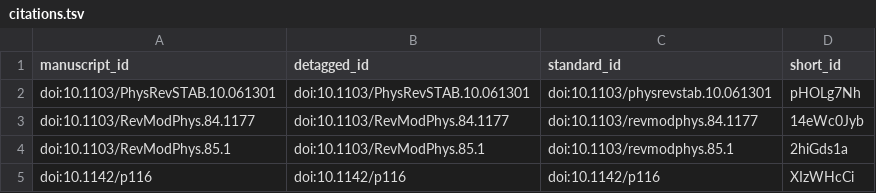
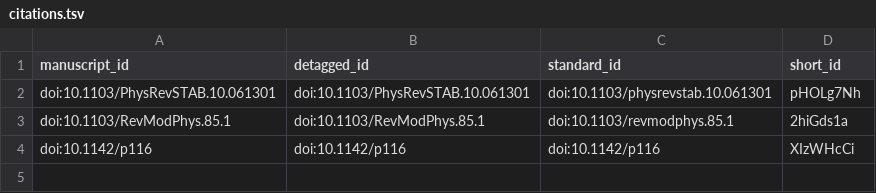
Before and after one commit to QJohn2017/lwfa_scaling, a TSV file: citations.tsv, drawn as a sheet; the diff names each change by its address in the sheet, - before the commit and + after, or states it on an @@ line.

```diff
--- a/citations.tsv
+++ b/citations.tsv
-row 3: doi:10.1103/RevModPhys.84.1177 | doi:10.1103/RevModPhys.84.1177 | doi:10.1103/revmodphys.84.1177 | 14eWc0Jyb
```
Also changed, not shown: 5 other files.
